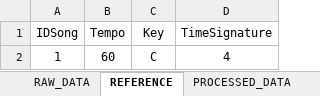
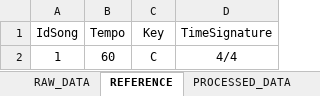
Before and after one commit to Aqua683/Transcripteur-de-notes, an Excel workbook: MusicDatabase.xlsx, sheet REFERENCE, drawn as a sheet; values as stored, in another font and other column widths than the file's, no borders; table styles not drawn; the diff names each change by its address in the sheet, - before the commit and + after, or states it on an @@ line.

```diff
--- a/MusicDatabase.xlsx (sheet REFERENCE)
+++ b/MusicDatabase.xlsx (sheet REFERENCE)
-A1: IDSong
+A1: IdSong
-D2 (TimeSignature): 4
+D2 (TimeSignature): 4/4
```
Also changed, not shown: sheet PROCESSED_DATA, sheet RAW_DATA, other sheet tabs, charts or pictures, 4 other files.
